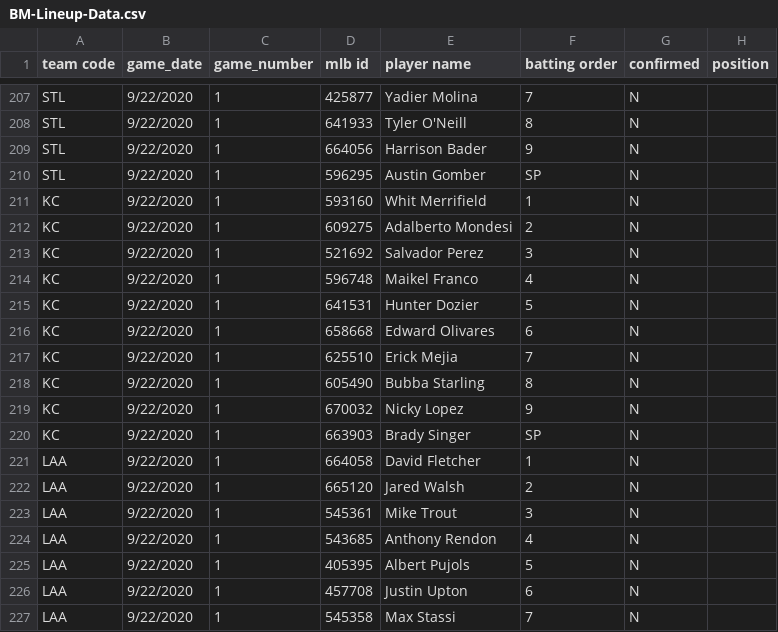
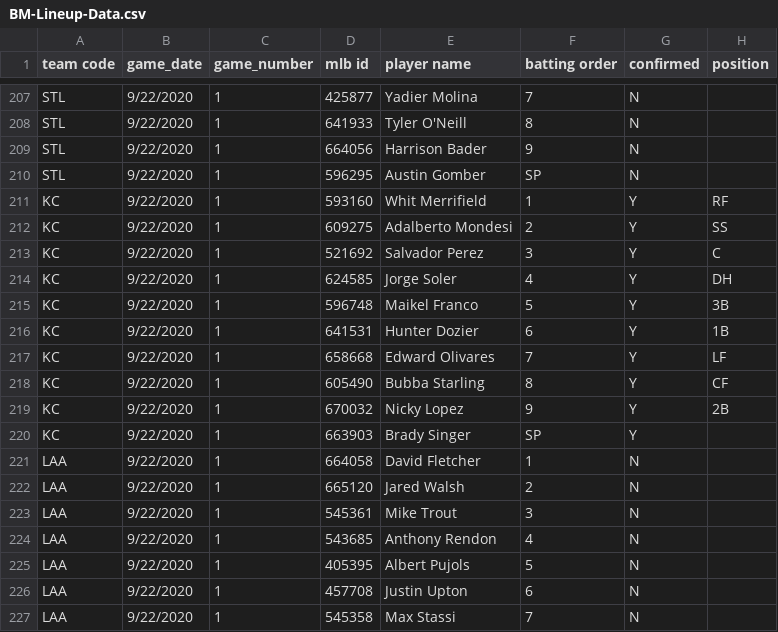
Before and after one commit to justinmof/MLBSheets-CSV-Files, a CSV file: BM-Lineup-Data.csv, drawn as a sheet; only a part is shown, gaps mark what is left out.

```diff
--- a/BM-Lineup-Data.csv
+++ b/BM-Lineup-Data.csv
@@ -210,12 +210,12 @@ STL,9/22/2020,1,664056,Harrison Bader,9,N,
 STL,9/22/2020,1,596295,Austin Gomber,SP,N,
-KC,9/22/2020,1,593160,Whit Merrifield,1,N,
-KC,9/22/2020,1,609275,Adalberto Mondesi,2,N,
-KC,9/22/2020,1,521692,Salvador Perez,3,N,
-KC,9/22/2020,1,596748,Maikel Franco,4,N,
-KC,9/22/2020,1,641531,Hunter Dozier,5,N,
-KC,9/22/2020,1,658668,Edward Olivares,6,N,
-KC,9/22/2020,1,625510,Erick Mejia,7,N,
-KC,9/22/2020,1,605490,Bubba Starling,8,N,
-KC,9/22/2020,1,670032,Nicky Lopez,9,N,
-KC,9/22/2020,1,663903,Brady Singer,SP,N,
+KC,9/22/2020,1,593160,Whit Merrifield,1,Y,RF
+KC,9/22/2020,1,609275,Adalberto Mondesi,2,Y,SS
+KC,9/22/2020,1,521692,Salvador Perez,3,Y,C
+KC,9/22/2020,1,624585,Jorge Soler,4,Y,DH
+KC,9/22/2020,1,596748,Maikel Franco,5,Y,3B
+KC,9/22/2020,1,641531,Hunter Dozier,6,Y,1B
+KC,9/22/2020,1,658668,Edward Olivares,7,Y,LF
+KC,9/22/2020,1,605490,Bubba Starling,8,Y,CF
+KC,9/22/2020,1,670032,Nicky Lopez,9,Y,2B
+KC,9/22/2020,1,663903,Brady Singer,SP,Y,
 LAA,9/22/2020,1,664058,David Fletcher,1,N,
```
Also changed, not shown: BM-Lineup-Data1.csv.
